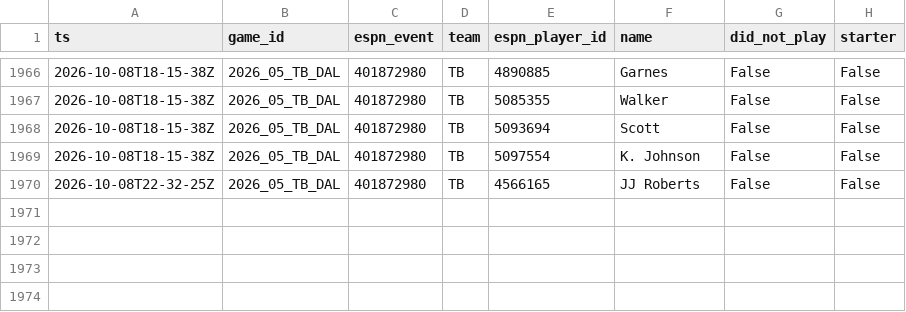
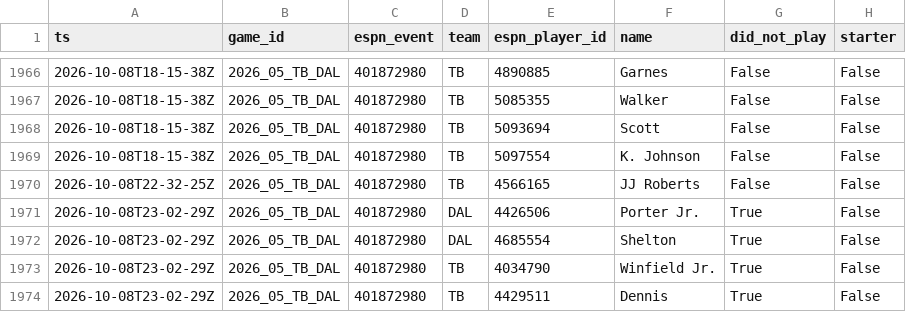
Before and after one commit to MattFos18/nfl-model, a CSV file: data/lines/inactives_log.csv, drawn as a sheet; only a part is shown, gaps mark what is left out; the diff names each change by its address in the sheet, - before the commit and + after, or states it on an @@ line.

```diff
--- a/data/lines/inactives_log.csv
+++ b/data/lines/inactives_log.csv
+row 1971: 2026-10-08T23-02-29Z | 2026_05_TB_DAL | 401872980 | DAL | 4426506 | Porter Jr. | True | False
+row 1972: 2026-10-08T23-02-29Z | 2026_05_TB_DAL | 401872980 | DAL | 4685554 | Shelton | True | False
+row 1973: 2026-10-08T23-02-29Z | 2026_05_TB_DAL | 401872980 | TB | 4034790 | Winfield Jr. | True | False
+row 1974: 2026-10-08T23-02-29Z | 2026_05_TB_DAL | 401872980 | TB | 4429511 | Dennis | True | False
```
Also changed, not shown: data/lines/splits_consensus_log.csv, data/lines/watch_log.csv, 20 other files.
